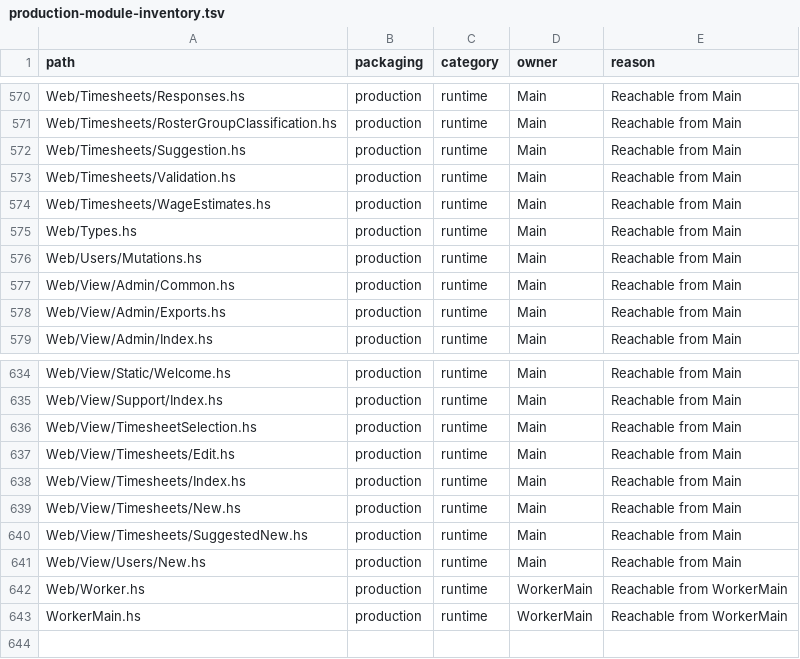
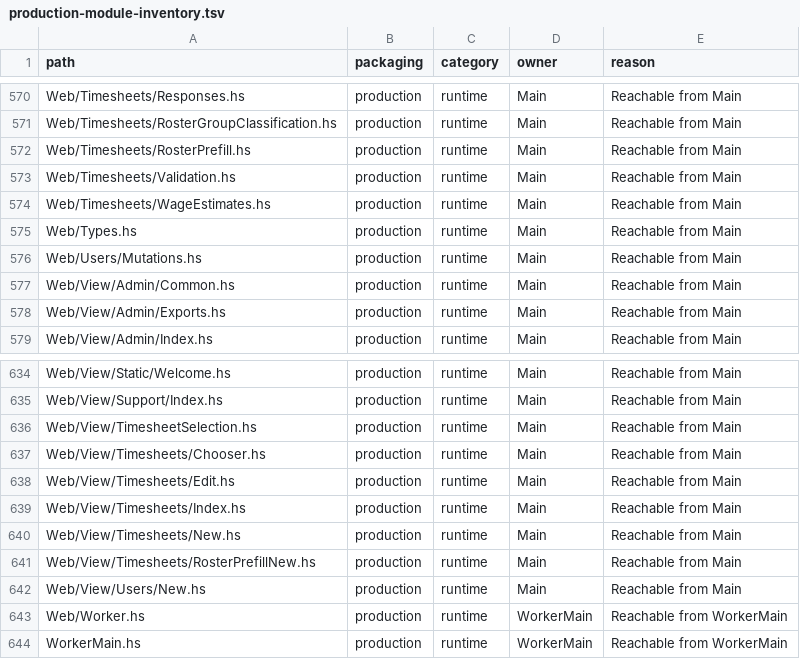
Before and after one commit to BeaudanBrown/ihp-roster, a TSV file: Config/nix/production-module-inventory.tsv, drawn as a sheet; only a part is shown, gaps mark what is left out.

Commit message:
Replace Timesheet suggestions with roster prefill chooser

```diff
--- a/Config/nix/production-module-inventory.tsv
+++ b/Config/nix/production-module-inventory.tsv
@@ -571,3 +571,3 @@ Web/Timesheets/Responses.hs	production	runtime	Main	Reachable from Main
 Web/Timesheets/RosterGroupClassification.hs	production	runtime	Main	Reachable from Main
-Web/Timesheets/Suggestion.hs	production	runtime	Main	Reachable from Main
+Web/Timesheets/RosterPrefill.hs	production	runtime	Main	Reachable from Main
 Web/Timesheets/Validation.hs	production	runtime	Main	Reachable from Main
@@ -636,2 +636,3 @@ Web/View/Support/Index.hs	production	runtime	Main	Reachable from Main
 Web/View/TimesheetSelection.hs	production	runtime	Main	Reachable from Main
+Web/View/Timesheets/Chooser.hs	production	runtime	Main	Reachable from Main
 Web/View/Timesheets/Edit.hs	production	runtime	Main	Reachable from Main
@@ -639,3 +640,3 @@ Web/View/Timesheets/Index.hs	production	runtime	Main	Reachable from Main
 Web/View/Timesheets/New.hs	production	runtime	Main	Reachable from Main
-Web/View/Timesheets/SuggestedNew.hs	production	runtime	Main	Reachable from Main
+Web/View/Timesheets/RosterPrefillNew.hs	production	runtime	Main	Reachable from Main
 Web/View/Users/New.hs	production	runtime	Main	Reachable from Main
```
Also changed, not shown: 40 other files.
